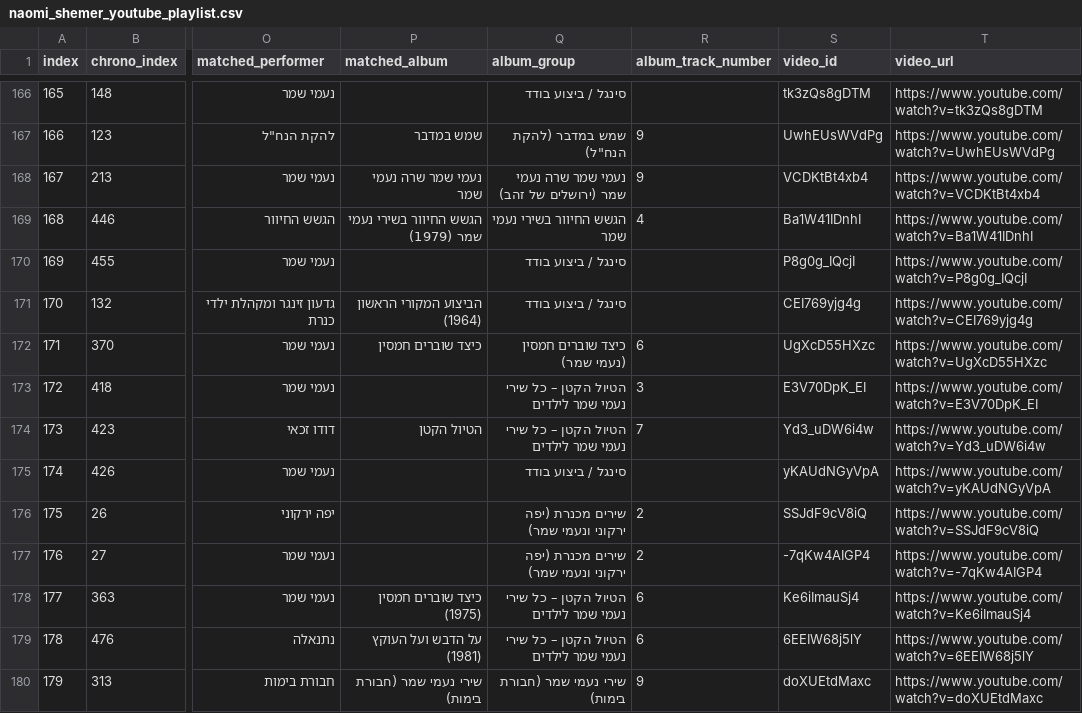
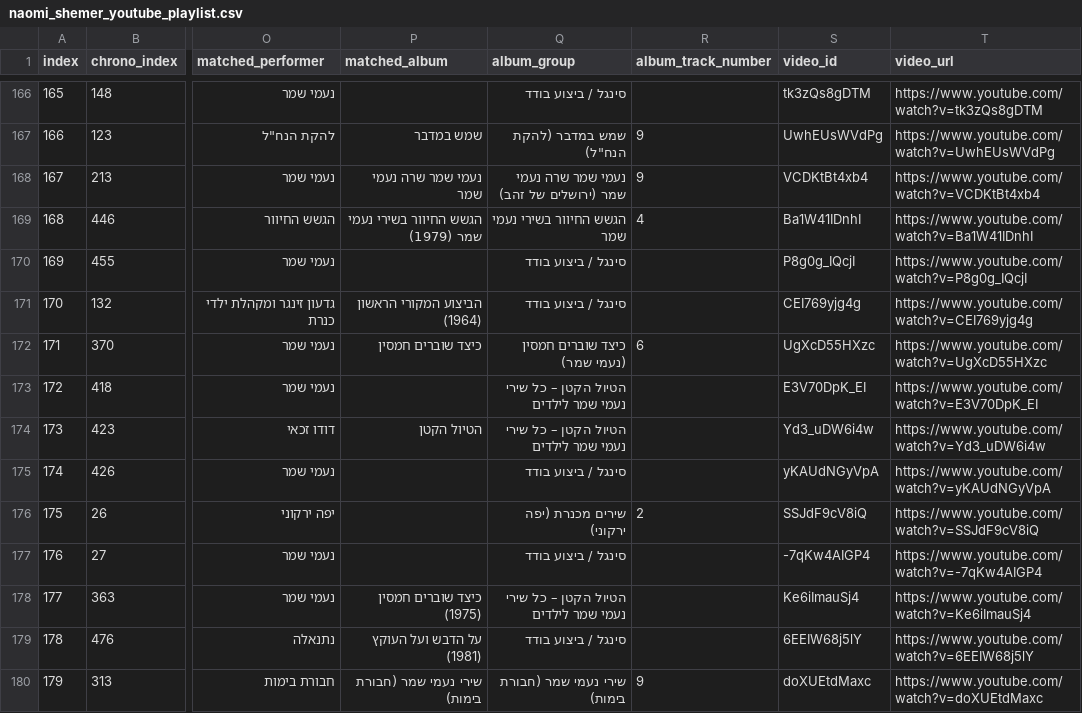
Before and after one commit to DMTsurel/naomi-shemer-playlist, a CSV file: naomi_shemer_youtube_playlist.csv, drawn as a sheet; only a part is shown, gaps mark what is left out; the diff covers the shown part only; the diff names each change by its address in the sheet, - before the commit and + after, or states it on an @@ line.

```diff
--- a/naomi_shemer_youtube_playlist.csv
+++ b/naomi_shemer_youtube_playlist.csv
-R173 (album_track_number): 3
+R173 (album_track_number): (empty)
-R174 (album_track_number): 7
+R174 (album_track_number): (empty)
-Q176 (album_group): שירים מכנרת (יפה ירקוני ונעמי שמר)
+Q176 (album_group): שירים מכנרת (יפה ירקוני)
-Q177 (album_group): שירים מכנרת (יפה ירקוני ונעמי שמר)
+Q177 (album_group): סינגל / ביצוע בודד
-R177 (album_track_number): 2
+R177 (album_track_number): (empty)
-R178:R179 (album_track_number): 6
+R178:R179 (album_track_number): (empty)
-Q179 (album_group): הטיול הקטן – כל שירי נעמי שמר לילדים
+Q179 (album_group): סינגל / ביצוע בודד
```
Also changed, not shown: 112 edited cells elsewhere in this file, naomi_shemer_songs.csv, naomi_shemer_streaming_import.csv, 10 other files.
